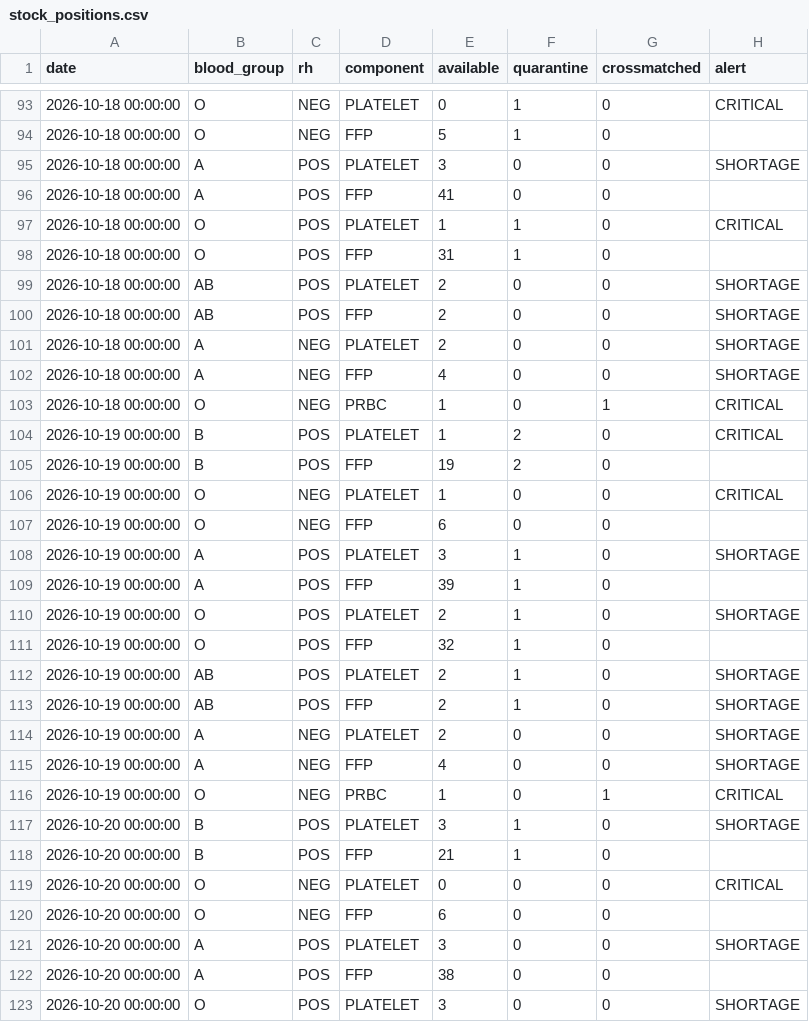
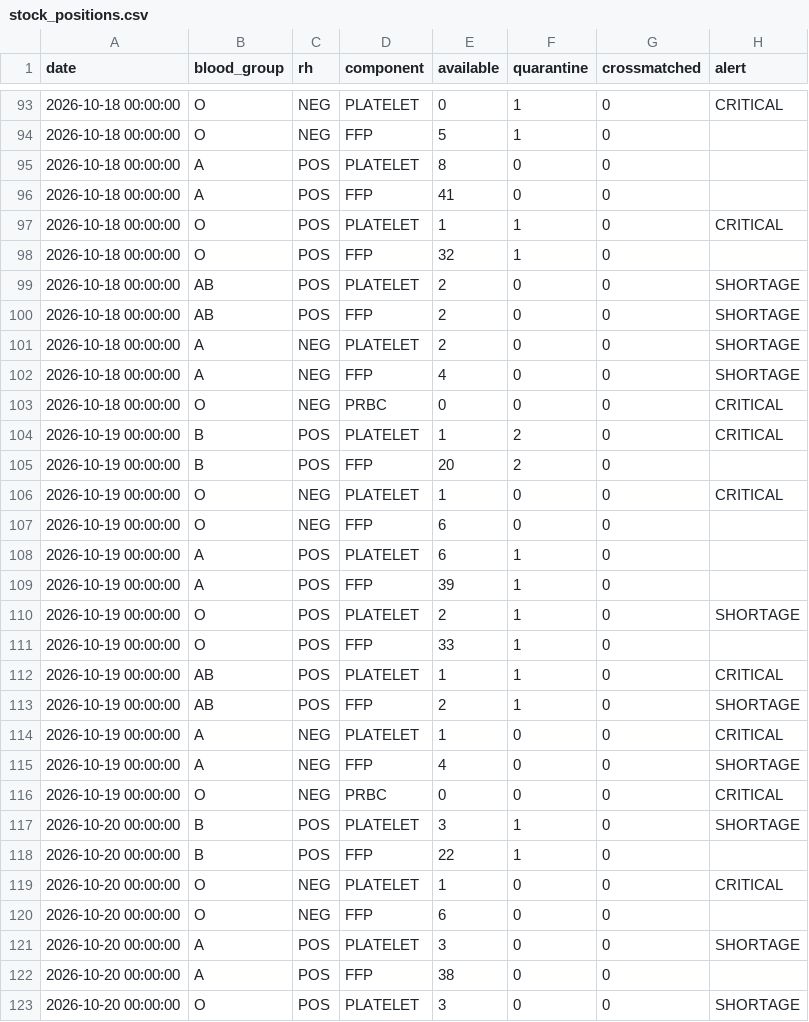
Before and after one commit to shrishtikumari481/T088-PS-063, a CSV file: outputs/stock_positions.csv, drawn as a sheet; only a part is shown, gaps mark what is left out; the diff covers the shown part only.

```diff
--- a/outputs/stock_positions.csv
+++ b/outputs/stock_positions.csv
@@ -94,6 +94,6 @@ date,blood_group,rh,component,available,quarantine,crossmatched,alert
 2026-10-18 00:00:00,O,NEG,FFP,5,1,0,
-2026-10-18 00:00:00,A,POS,PLATELET,3,0,0,SHORTAGE
+2026-10-18 00:00:00,A,POS,PLATELET,8,0,0,
 2026-10-18 00:00:00,A,POS,FFP,41,0,0,
 2026-10-18 00:00:00,O,POS,PLATELET,1,1,0,CRITICAL
-2026-10-18 00:00:00,O,POS,FFP,31,1,0,
+2026-10-18 00:00:00,O,POS,FFP,32,1,0,
 2026-10-18 00:00:00,AB,POS,PLATELET,2,0,0,SHORTAGE
@@ -102,19 +102,19 @@ date,blood_group,rh,component,available,quarantine,crossmatched,alert
 2026-10-18 00:00:00,A,NEG,FFP,4,0,0,SHORTAGE
-2026-10-18 00:00:00,O,NEG,PRBC,1,0,1,CRITICAL
+2026-10-18 00:00:00,O,NEG,PRBC,0,0,0,CRITICAL
 2026-10-19 00:00:00,B,POS,PLATELET,1,2,0,CRITICAL
-2026-10-19 00:00:00,B,POS,FFP,19,2,0,
+2026-10-19 00:00:00,B,POS,FFP,20,2,0,
 2026-10-19 00:00:00,O,NEG,PLATELET,1,0,0,CRITICAL
 2026-10-19 00:00:00,O,NEG,FFP,6,0,0,
-2026-10-19 00:00:00,A,POS,PLATELET,3,1,0,SHORTAGE
+2026-10-19 00:00:00,A,POS,PLATELET,6,1,0,
 2026-10-19 00:00:00,A,POS,FFP,39,1,0,
 2026-10-19 00:00:00,O,POS,PLATELET,2,1,0,SHORTAGE
-2026-10-19 00:00:00,O,POS,FFP,32,1,0,
-2026-10-19 00:00:00,AB,POS,PLATELET,2,1,0,SHORTAGE
+2026-10-19 00:00:00,O,POS,FFP,33,1,0,
+2026-10-19 00:00:00,AB,POS,PLATELET,1,1,0,CRITICAL
 2026-10-19 00:00:00,AB,POS,FFP,2,1,0,SHORTAGE
-2026-10-19 00:00:00,A,NEG,PLATELET,2,0,0,SHORTAGE
+2026-10-19 00:00:00,A,NEG,PLATELET,1,0,0,CRITICAL
 2026-10-19 00:00:00,A,NEG,FFP,4,0,0,SHORTAGE
-2026-10-19 00:00:00,O,NEG,PRBC,1,0,1,CRITICAL
+2026-10-19 00:00:00,O,NEG,PRBC,0,0,0,CRITICAL
 2026-10-20 00:00:00,B,POS,PLATELET,3,1,0,SHORTAGE
-2026-10-20 00:00:00,B,POS,FFP,21,1,0,
-2026-10-20 00:00:00,O,NEG,PLATELET,0,0,0,CRITICAL
+2026-10-20 00:00:00,B,POS,FFP,22,1,0,
+2026-10-20 00:00:00,O,NEG,PLATELET,1,0,0,CRITICAL
 2026-10-20 00:00:00,O,NEG,FFP,6,0,0,
```
Also changed, not shown: 38 edited cells elsewhere in this file, outputs/allocations.csv, outputs/donation_eligibility.csv, 7 other files.
